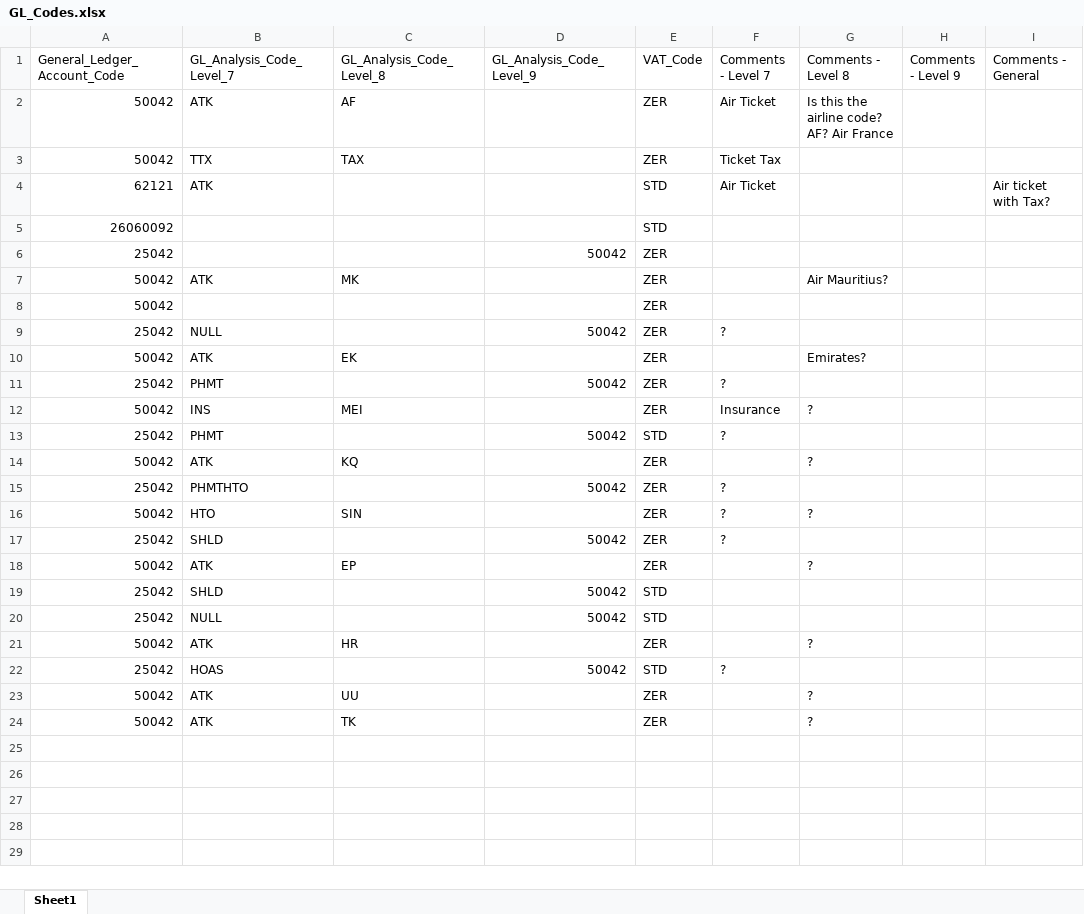
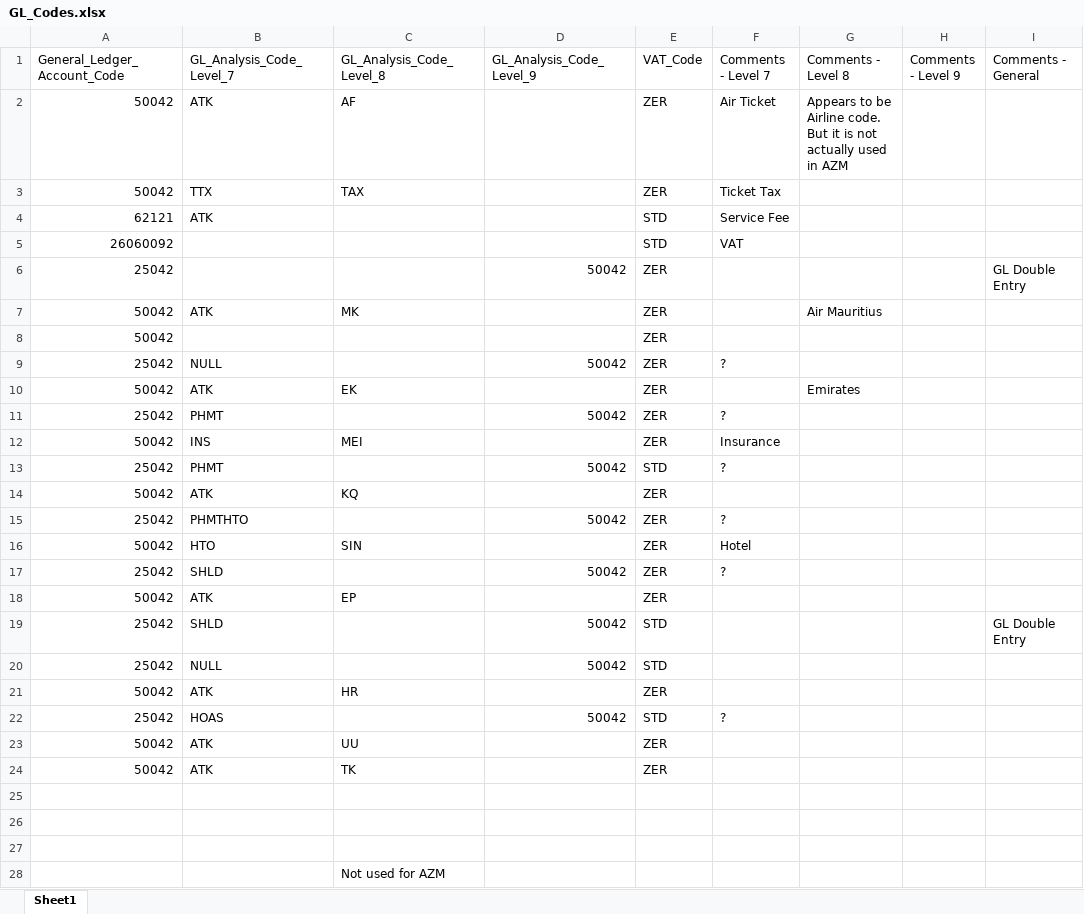
Before and after one commit to himanshurelhan70/doc-reader, an Excel workbook: docs/Accounts Interface File/GL_Codes.xlsx, sheet Sheet1, drawn as a sheet; values as stored, in another font and other column widths than the file's, no borders; ↵ is a line break in a cell; the diff names each change by its address in the sheet, - before the commit and + after, or states it on an @@ line.

```diff
--- a/docs/Accounts Interface File/GL_Codes.xlsx (sheet Sheet1)
+++ b/docs/Accounts Interface File/GL_Codes.xlsx (sheet Sheet1)
-G2 (Comments - Level 8): Is this the airline code? AF? Air France
+G2 (Comments - Level 8): Appears to be Airline code. ↵ But it is not actually used in AZM
-F4 (Comments - Level 7): Air Ticket
+F4 (Comments - Level 7): Service Fee
-I4 (Comments - General): Air ticket with Tax?
+I4 (Comments - General): (empty)
-F5 (Comments - Level 7): (empty)
+F5 (Comments - Level 7): VAT
-I6 (Comments - General): (empty)
+I6 (Comments - General): GL Double Entry
-G7 (Comments - Level 8): Air Mauritius?
+G7 (Comments - Level 8): Air Mauritius
-G10 (Comments - Level 8): Emirates?
+G10 (Comments - Level 8): Emirates
-G12 (Comments - Level 8): ?
+G12 (Comments - Level 8): (empty)
-G14 (Comments - Level 8): ?
+G14 (Comments - Level 8): (empty)
-F16 (Comments - Level 7): ?
+F16 (Comments - Level 7): Hotel
-G16 (Comments - Level 8): ?
+G16 (Comments - Level 8): (empty)
-G18 (Comments - Level 8): ?
+G18 (Comments - Level 8): (empty)
-I19 (Comments - General): (empty)
+I19 (Comments - General): GL Double Entry
-G21 (Comments - Level 8): ?
+G21 (Comments - Level 8): (empty)
-G23:G24 (Comments - Level 8): ?
+G23:G24 (Comments - Level 8): (empty)
+row 25: (empty)
+row 26: (empty)
+row 27: (empty)
+row 28:  |  | Not used for AZM
```
Also changed, not shown: 9 other files.
